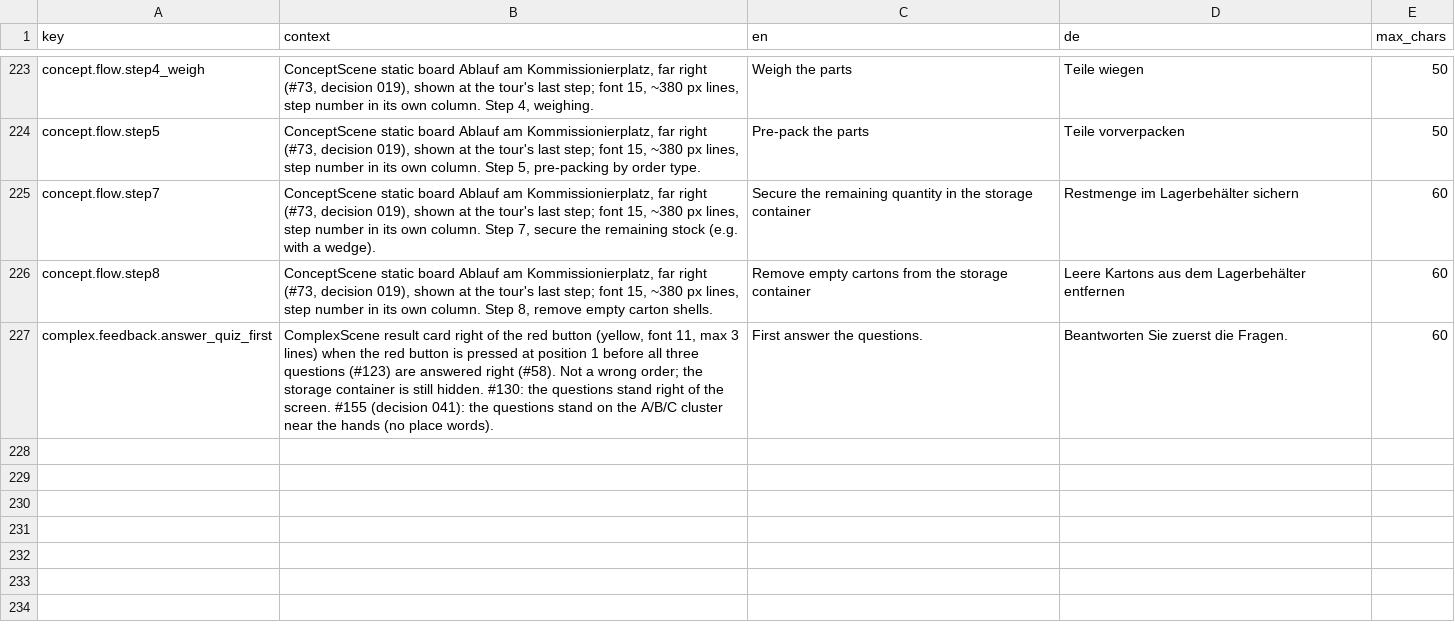
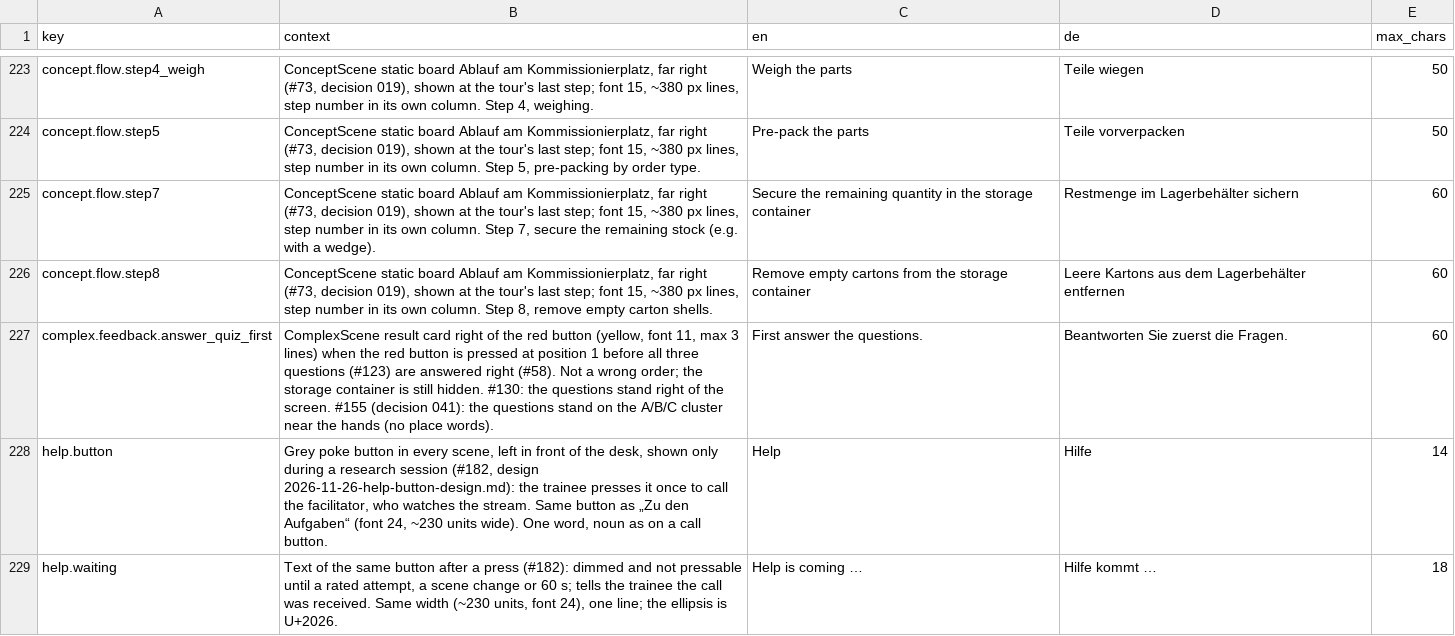
Before and after one commit to ttquynhdo/xrpick-v2, a CSV file: docs/i18n/strings-todo.csv, drawn as a sheet; only a part is shown, gaps mark what is left out; the diff names each change by its address in the sheet, - before the commit and + after, or states it on an @@ line.

```diff
--- a/docs/i18n/strings-todo.csv
+++ b/docs/i18n/strings-todo.csv
+row 228: help.button | Grey poke button in every scene, left in front of the desk, shown only during a research session (#182, design 2026-11-26-help-button-design.md): the trainee presses it once to call the facilitator, who watches the stream. Same button as „Zu den Aufgaben“ (font 24, ~230 units wide). One word, noun as on a call button. | Help | Hilfe | 14
+row 229: help.waiting | Text of the same button after a press (#182): dimmed and not pressable until a rated attempt, a scene change or 60 s; tells the trainee the call was received. Same width (~230 units, font 24), one line; the ellipsis is U+2026. | Help is coming … | Hilfe kommt … | 18
```
Also changed, not shown: 24 other files.
